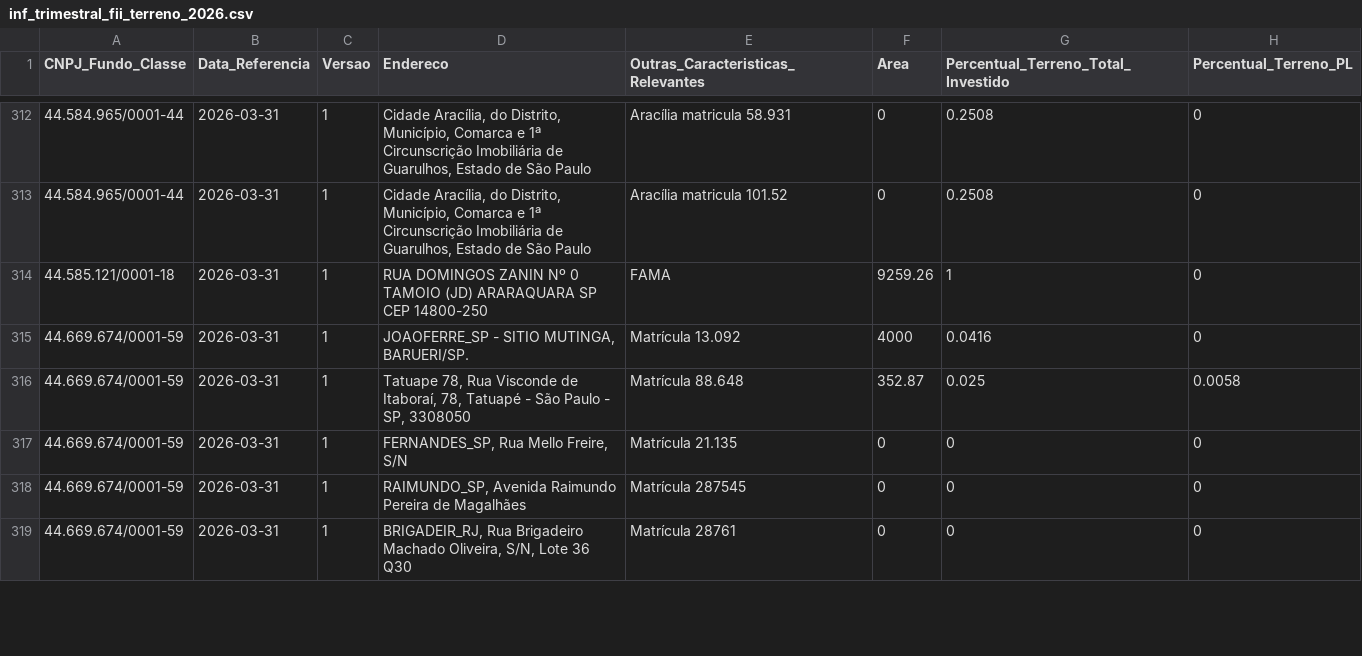
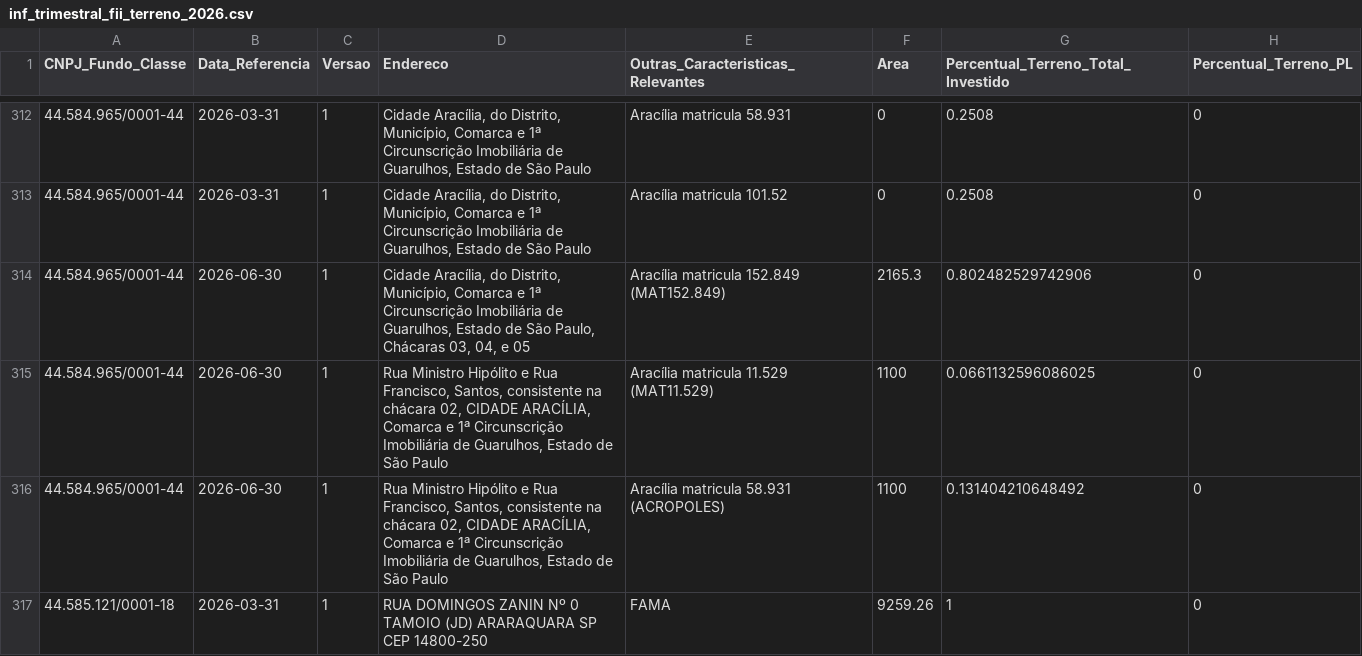
Before and after one commit to VBGVictor/CVM-FII-Data, a CSV file: output/dados_projeto/inf_trimestral_fii_2026/inf_trimestral_fii_terreno_2026.csv, drawn as a sheet; only a part is shown, gaps mark what is left out; the shorter side is filled out with more unchanged rows; the diff covers the shown part only.

```diff
--- a/output/dados_projeto/inf_trimestral_fii_2026/inf_trimestral_fii_terreno_2026.csv
+++ b/output/dados_projeto/inf_trimestral_fii_2026/inf_trimestral_fii_terreno_2026.csv
@@ -313,2 +313,5 @@ CNPJ_Fundo_Classe;Data_Referencia;Versao;Endereco;Outras_Caracteristicas_Relevan
 44.584.965/0001-44;2026-03-31;1;Cidade Aracília, do Distrito, Município, Comarca e 1ª Circunscrição Imobiliária de Guarulhos, Estado de São Paulo;Aracília matricula 101.52;0;0.2508;0
+44.584.965/0001-44;2026-06-30;1;Cidade Aracília, do Distrito, Município, Comarca e 1ª Circunscrição Imobiliária de Guarulhos, Estado de São Paulo, Chácaras 03, 04, e 05;Aracília matricula 152.849 (MAT152.849);2165.3;0.802482529742906;0
+44.584.965/0001-44;2026-06-30;1;Rua Ministro Hipólito e Rua Francisco, Santos, consistente na chácara 02, CIDADE ARACÍLIA, Comarca e 1ª Circunscrição Imobiliária de Guarulhos, Estado de São Paulo;Aracília matricula 11.529 (MAT11.529);1100;0.0661132596086025;0
+44.584.965/0001-44;2026-06-30;1;Rua Ministro Hipólito e Rua Francisco, Santos, consistente na chácara 02, CIDADE ARACÍLIA, Comarca e 1ª Circunscrição Imobiliária de Guarulhos, Estado de São Paulo;Aracília matricula 58.931 (ACROPOLES);1100;0.131404210648492;0
 44.585.121/0001-18;2026-03-31;1;RUA DOMINGOS ZANIN Nº 0 TAMOIO (JD) ARARAQUARA SP CEP 14800-250;FAMA;9259.26;1;0
```
Also changed, not shown: 11 added rows elsewhere in this file, output/dados_projeto/consolidado_fii_imovel_desempenho.csv, output/dados_projeto/inf_trimestral_fii_2026/inf_trimestral_fii_alienacao_imovel_2026.csv, 36 other files.
